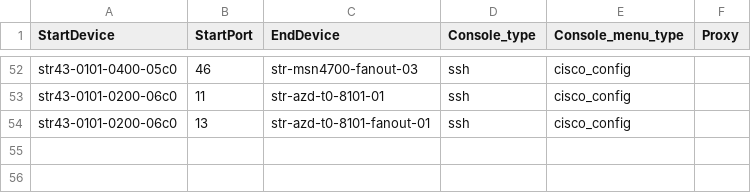
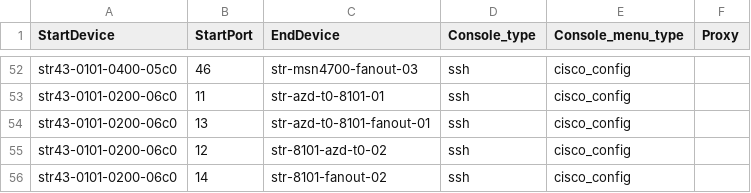
Before and after one commit to sonic-net/sonic-mgmt, a CSV file: ansible/files/sonic_str_console_links.csv, drawn as a sheet; only a part is shown, gaps mark what is left out; the diff names each change by its address in the sheet, - before the commit and + after, or states it on an @@ line.

```diff
--- a/ansible/files/sonic_str_console_links.csv
+++ b/ansible/files/sonic_str_console_links.csv
+row 55: str43-0101-0200-06c0 | 12 | str-8101-azd-t0-02 | ssh | cisco_config
+row 56: str43-0101-0200-06c0 | 14 | str-8101-fanout-02 | ssh | cisco_config
```
Also changed, not shown: ansible/files/sonic_str_devices.csv, ansible/files/sonic_str_links.csv, 5 other files.
